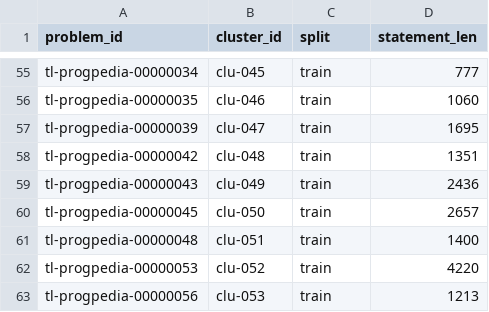
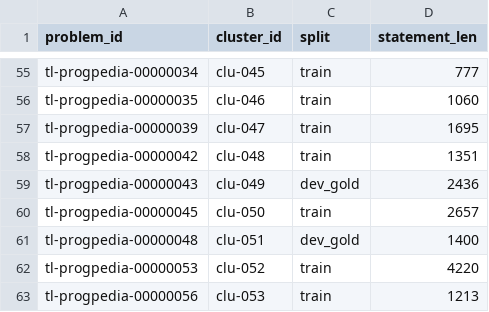
Before and after one commit to Rayaan-Raza/TraceLearn, a CSV file: data/misconception_dataset/splits/cluster_assignments.csv, drawn as a sheet; only a part is shown, gaps mark what is left out.

Commit message:
data(splits): PROGPedia dev-gold clusters and a 36-row IID hold-out
Move clu-049 (PROGPedia 00000043) and clu-051 (00000048) from train to
dev_gold: the CodeStream dev-gold clusters hold only 30 failing rows,
short of the 60-item calibration target, and these two problems carry a
mix of classes. The CodeStream test split is unchanged.

iid_holdout.csv: 36 natural train rows (seed 20261026), stratified by
source and label. splits/README.md documents the four pools and the change.

```diff
--- a/data/misconception_dataset/splits/cluster_assignments.csv
+++ b/data/misconception_dataset/splits/cluster_assignments.csv
@@ -58,5 +58,5 @@ tl-progpedia-00000039,clu-047,train,1695
 tl-progpedia-00000042,clu-048,train,1351
-tl-progpedia-00000043,clu-049,train,2436
+tl-progpedia-00000043,clu-049,dev_gold,2436
 tl-progpedia-00000045,clu-050,train,2657
-tl-progpedia-00000048,clu-051,train,1400
+tl-progpedia-00000048,clu-051,dev_gold,1400
 tl-progpedia-00000053,clu-052,train,4220
```
Also changed, not shown: 2 other files.
